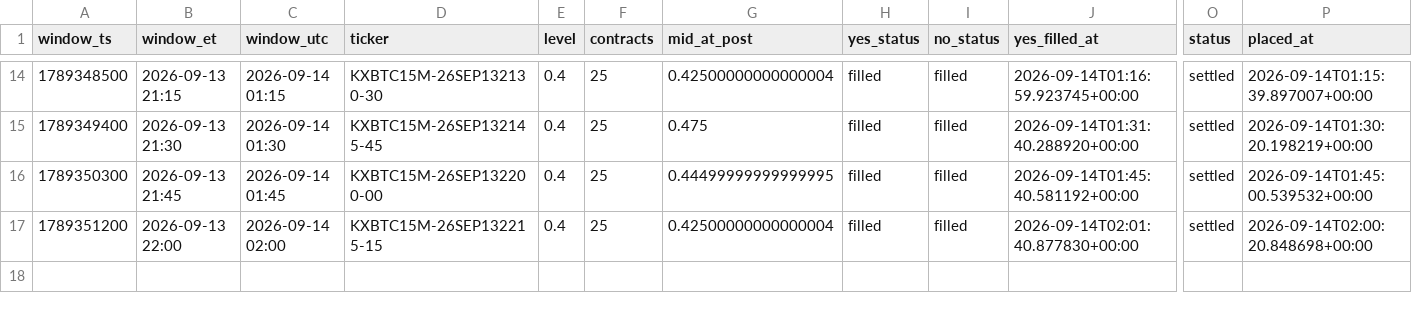
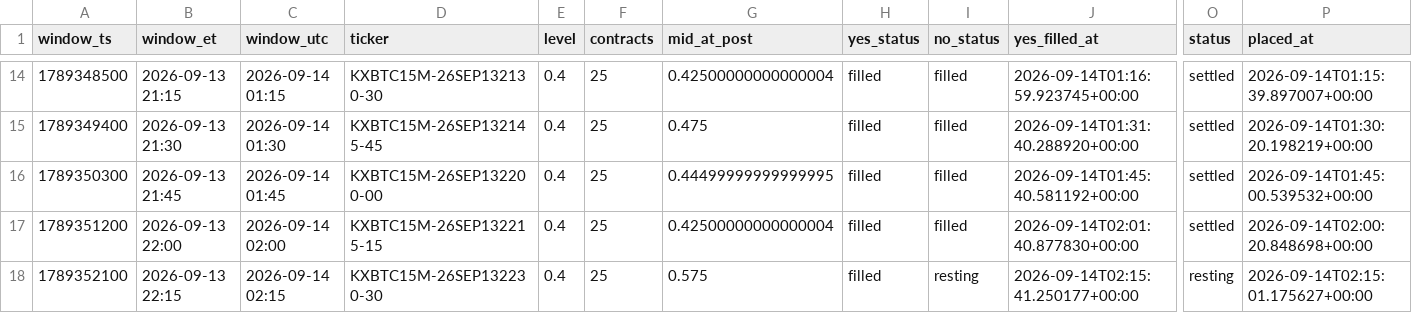
Before and after one commit to Astanwa/kalshi-pair-tape, a CSV file: data/pair_bets.csv, drawn as a sheet; only a part is shown, gaps mark what is left out; rows hold the shown columns only; the diff names each change by its address in the sheet, - before the commit and + after, or states it on an @@ line.

```diff
--- a/data/pair_bets.csv
+++ b/data/pair_bets.csv
+row 18: 1789352100 | 2026-09-13 22:15 | 2026-09-14 02:15 | KXBTC15M-26SEP132230-30 | 0.4 | 25 | 0.575 | filled | resting | 2026-09-14T02:15:41.250177+00:00 | resting | 2026-09-14T02:15:01.175627+00:00
```
Also changed, not shown: data/quotes.csv, 2 other files.
